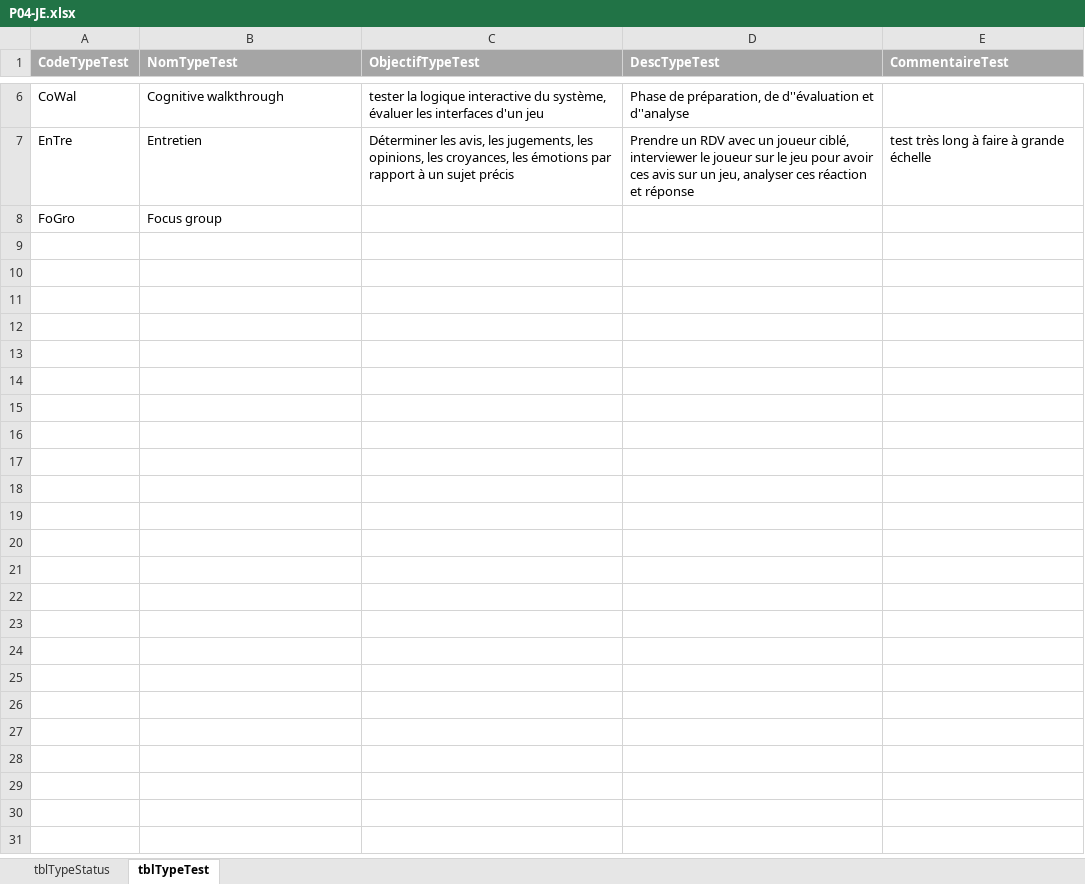
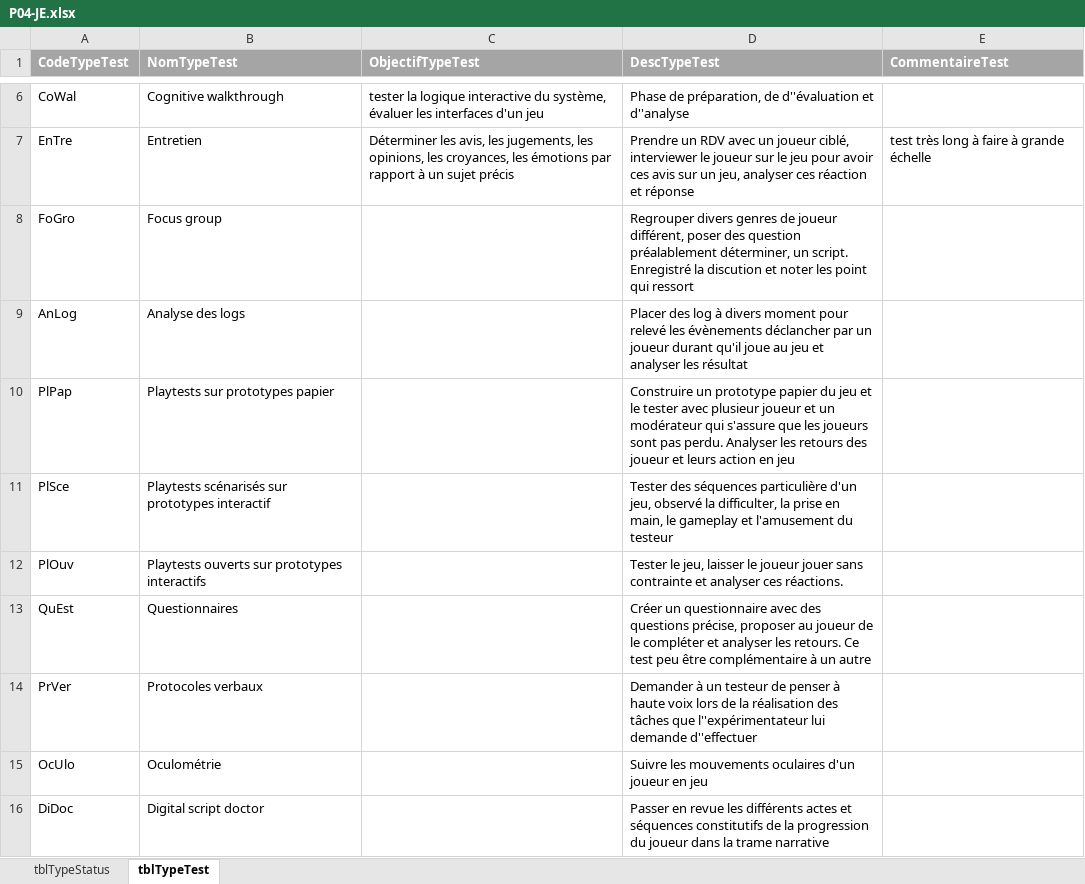
Before and after one commit to kelodiek/Projet_v2, an Excel workbook: Sprint 1/Package 4/Documentation/Analyse/P04-JE.xlsx, sheet tblTypeTest, drawn as a sheet; only a part is shown, gaps mark what is left out; values as stored, in another font and other column widths than the file's, no borders; the diff names each change by its address in the sheet, - before the commit and + after, or states it on an @@ line.

Commit message:
JE package test
Checker les objectif typeTest

```diff
--- a/Sprint 1/Package 4/Documentation/Analyse/P04-JE.xlsx (sheet tblTypeTest)
+++ b/Sprint 1/Package 4/Documentation/Analyse/P04-JE.xlsx (sheet tblTypeTest)
-D8 (DescTypeTest): (empty)
+D8 (DescTypeTest): Regrouper divers genres de joueur différent, poser des question préalablement déterminer, un script. Enregistré la discution et noter les point qui ressort
+row 9: AnLog | Analyse des logs |  | Placer des log à divers moment pour relevé les évènements déclancher par un joueur durant qu'il joue au jeu et analyser les résultat
+row 10: PlPap | Playtests sur prototypes papier |  | Construire un prototype papier du jeu et le tester avec plusieur joueur et un modérateur qui s'assure que les joueurs sont pas perdu. Analyser les retours des joueur et leurs action en jeu
+row 11: PlSce | Playtests scénarisés sur prototypes interactif |  | Tester des séquences particulière d'un jeu, observé la difficulter, la prise en main, le gameplay et l'amusement du testeur
+row 12: PlOuv | Playtests ouverts sur prototypes interactifs |  | Tester le jeu, laisser le joueur jouer sans contrainte et analyser ces réactions.
+row 13: QuEst | Questionnaires |  | Créer un questionnaire avec des questions précise, proposer au joueur de le compléter et analyser les retours. Ce test peu être complémentaire à un autre
+row 14: PrVer | Protocoles verbaux |  | Demander à un testeur de penser à haute voix lors de la réalisation des tâches que l''expérimentateur lui demande d''effectuer
+row 15: OcUlo | Oculométrie |  | Suivre les mouvements oculaires d'un joueur en jeu
+row 16: DiDoc | Digital script doctor |  | Passer en revue les différents actes et séquences constitutifs de la progression du joueur dans la trame narrative
```
